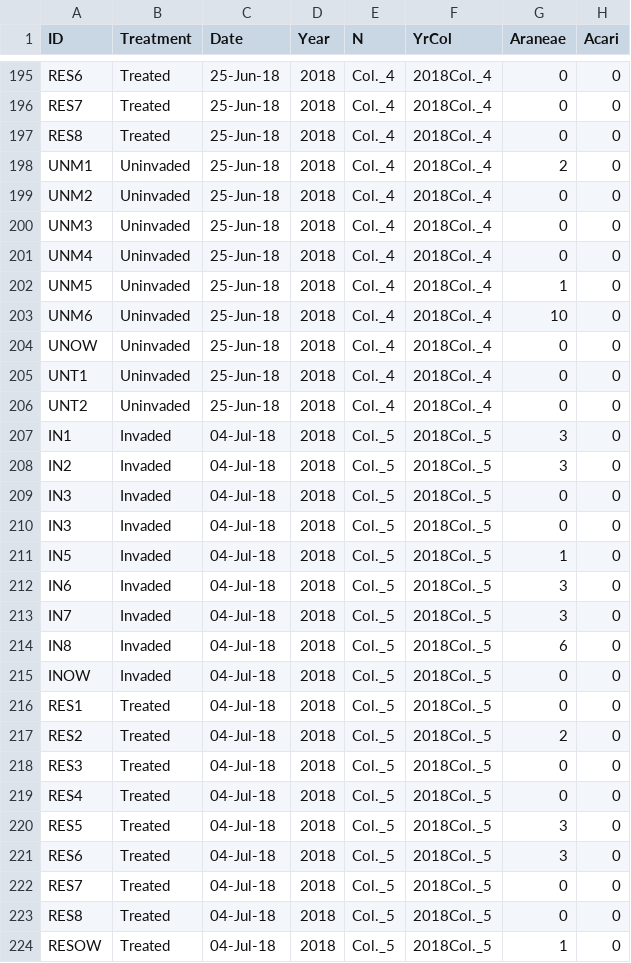
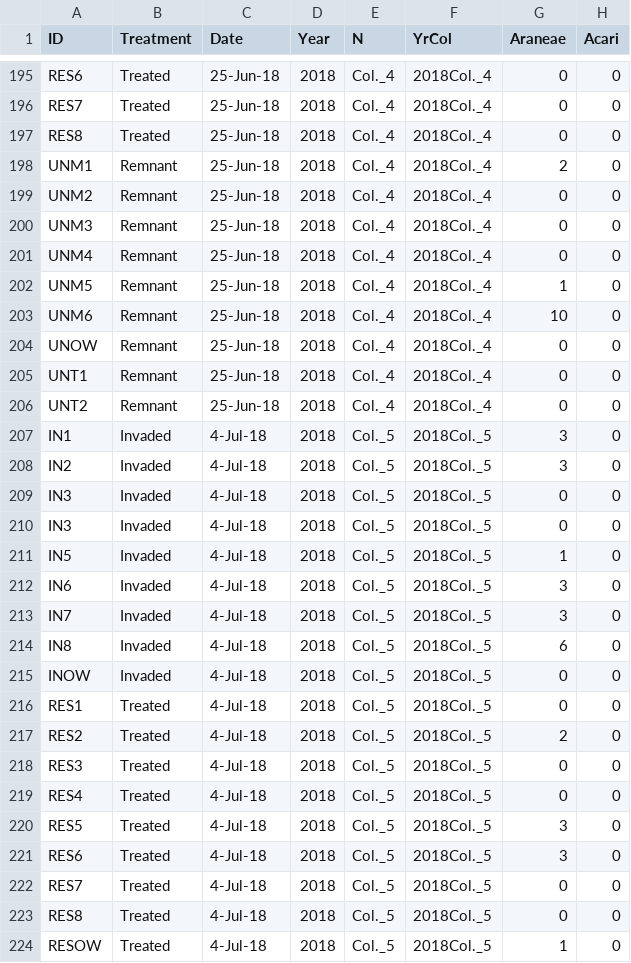
Before and after one commit to cdrobich/PhD3.InvertCommunity, a CSV file: Data/Emerging/ermerging_time_rares.csv, drawn as a sheet; only a part is shown, gaps mark what is left out; the diff covers the shown part only; the diff names each change by its address in the sheet, - before the commit and + after, or states it on an @@ line.

```diff
--- a/Data/Emerging/ermerging_time_rares.csv
+++ b/Data/Emerging/ermerging_time_rares.csv
-B198:B206 (Treatment): Uninvaded
+B198:B206 (Treatment): Remnant
-C207:C224 (Date): 04-Jul-18
+C207:C224 (Date): 4-Jul-18
```
Also changed, not shown: 141 edited cells elsewhere in this file, Data/Emerging/NMDS/NMDS_emerging_correlatedvectors_axis12_2018.csv, Data/Emerging/NMDS/NMDS_emerging_correlatedvectors_axis13_2018.csv, 2 other files.
